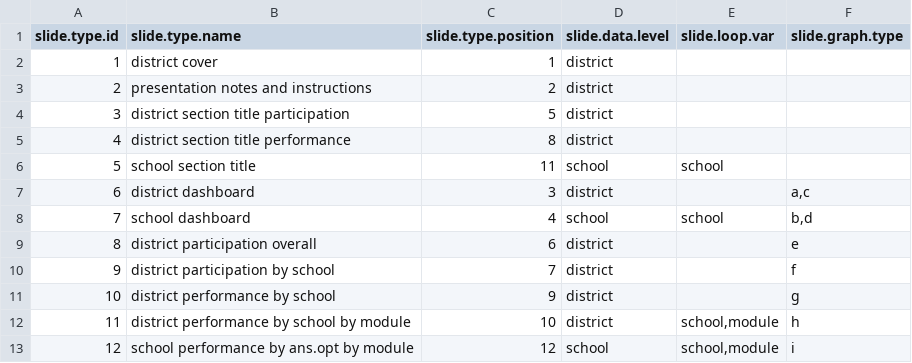
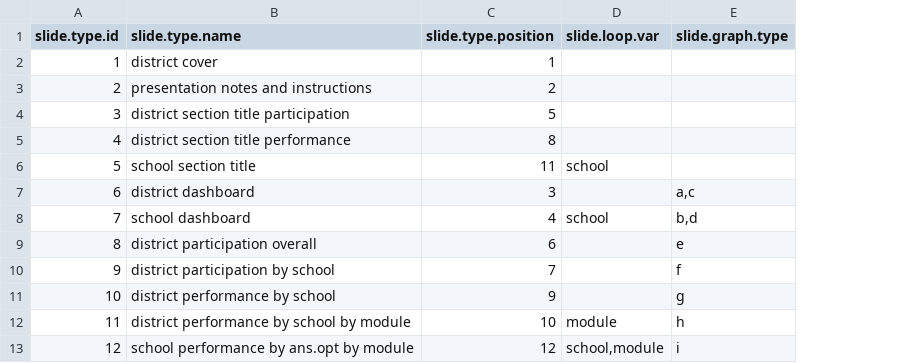
Before and after one commit to wnfaulkner/CWIS-automation, a CSV file: config_slide types.csv, drawn as a sheet; removed rows and columns are numbered as before the commit, all else as after; the diff names each change by its address in the sheet, - before the commit and + after, or states it on an @@ line.

Commit message:
For the moment, done with loop that will create data for each graph.

```diff
--- a/config_slide types.csv
+++ b/config_slide types.csv
-column D (slide.data.level), rows 2-13: district | district | district | district | school | district | school | district | district | district | district | school
-D12 (slide.loop.var): school,module
+D12 (slide.loop.var): module
```
Also changed, not shown: config_graph types.csv, 1 other file.
